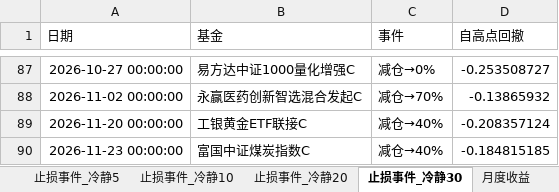
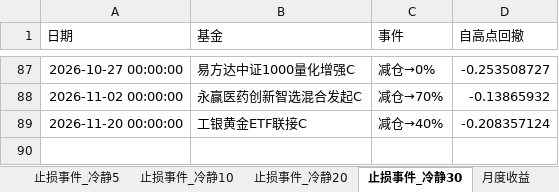
Before and after one commit to bwliseva/portfolio-report, an Excel workbook: automation/单基金止损回测结果.xlsx, sheet 止损事件_冷静30, drawn as a sheet; only a part is shown, gaps mark what is left out; values as stored, in another font and other column widths than the file's, no borders; the diff names each change by its address in the sheet, - before the commit and + after, or states it on an @@ line.

```diff
--- a/automation/单基金止损回测结果.xlsx (sheet 止损事件_冷静30)
+++ b/automation/单基金止损回测结果.xlsx (sheet 止损事件_冷静30)
-row 90: 2026-11-23 00:00:00 | 富国中证煤炭指数C | 减仓→40% | -0.184815185
```
Also changed, not shown: sheet 每日明细_冷静20日, sheet 指标对比_冷静期, sheet 月度收益, sheet 配置权重, sheet 止损事件_冷静20日, sheet 止损事件_冷静20, 3 more sheets.
